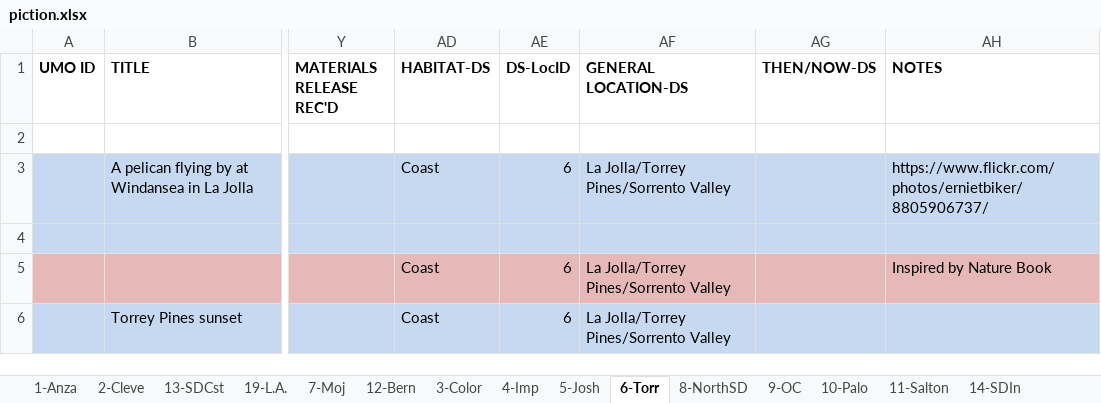
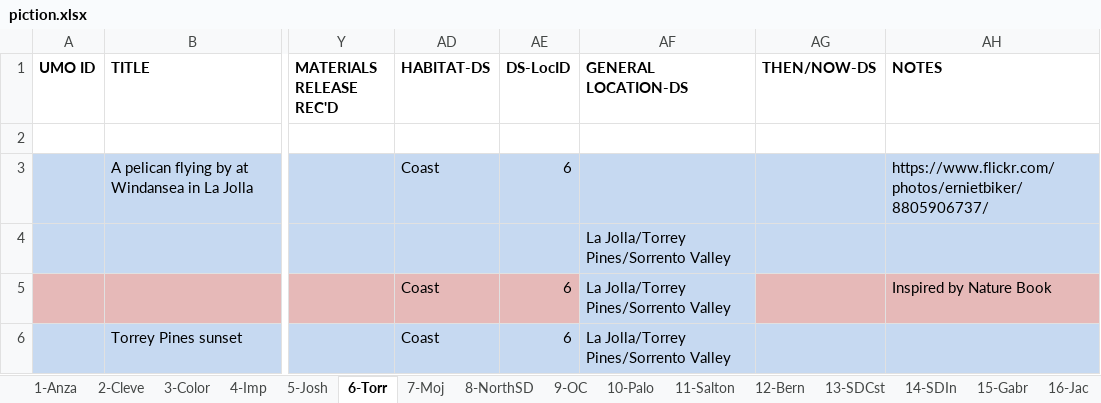
Before and after one commit to scimusmn/sd-scrapbook, an Excel workbook: data/piction.xlsx, sheet 6-Torr, drawn as a sheet; only a part is shown, gaps mark what is left out; values as stored, in another font and other column widths than the file's, no borders; the diff names each change by its address in the sheet, - before the commit and + after, or states it on an @@ line.

Commit message:
Cleaning up some Location names

```diff
--- a/data/piction.xlsx (sheet 6-Torr)
+++ b/data/piction.xlsx (sheet 6-Torr)
@@ sheet tab order changed: 1-Anza | 2-Cleve | 3-Color | 4-Imp | 5-Josh | 6-Torr | 7-Moj | 8-NorthSD | 9-OC | 10-Palo | 11-Salton | 12-Bern | 13-SDCst | 14-SDIn | 15-Gabr | 16-Jac @@
-AF3 (GENERAL LOCATION-DS): La Jolla/Torrey Pines/Sorrento Valley
+AF3 (GENERAL LOCATION-DS): (empty)
-AF4 (GENERAL LOCATION-DS): (empty)
+AF4 (GENERAL LOCATION-DS): La Jolla/Torrey Pines/Sorrento Valley
-AF5 fill: #E6B9B8
+AF5 fill: #C6D9F1
```
Also changed, not shown: sheet 18-SoSD, sheet 17-Mon, sheet 15-Gabr, sheet 20-River, 3 other files.
